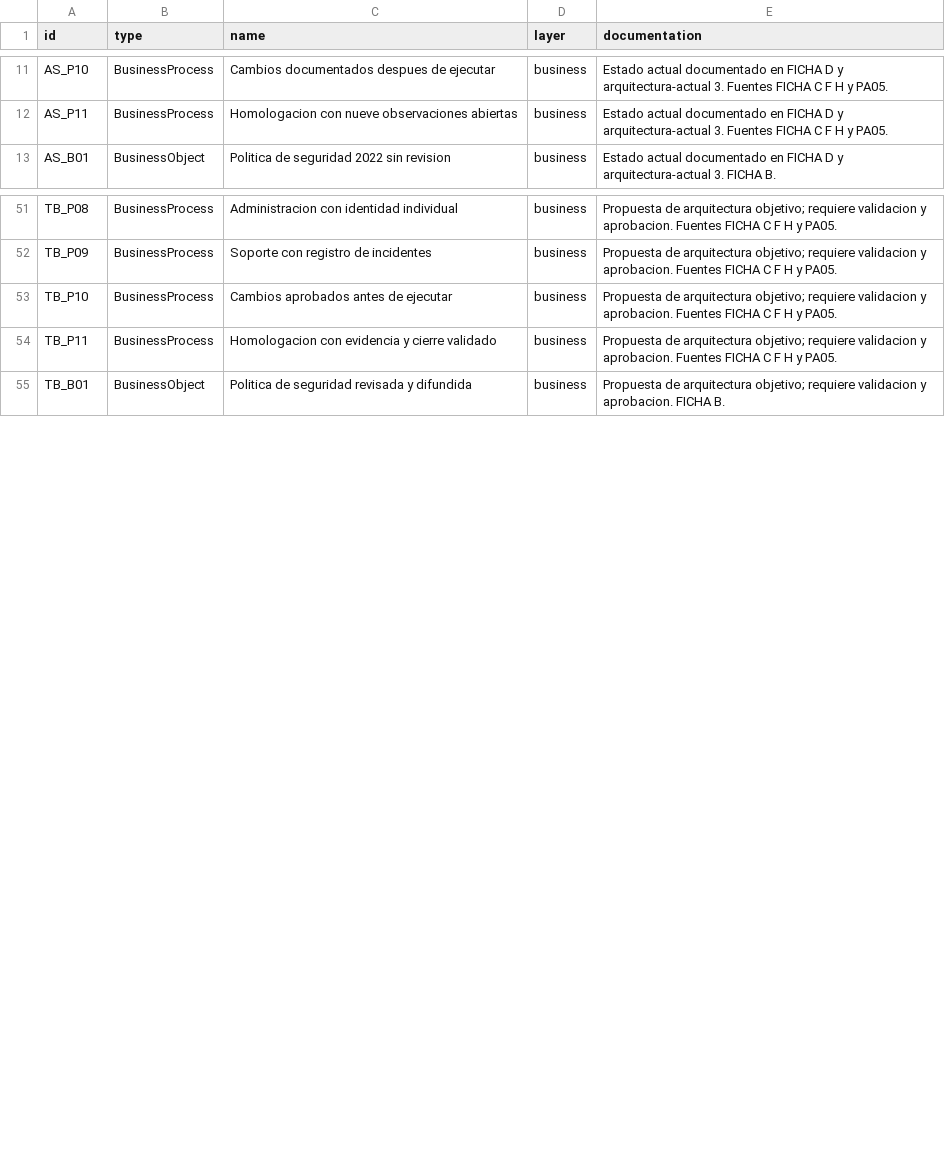
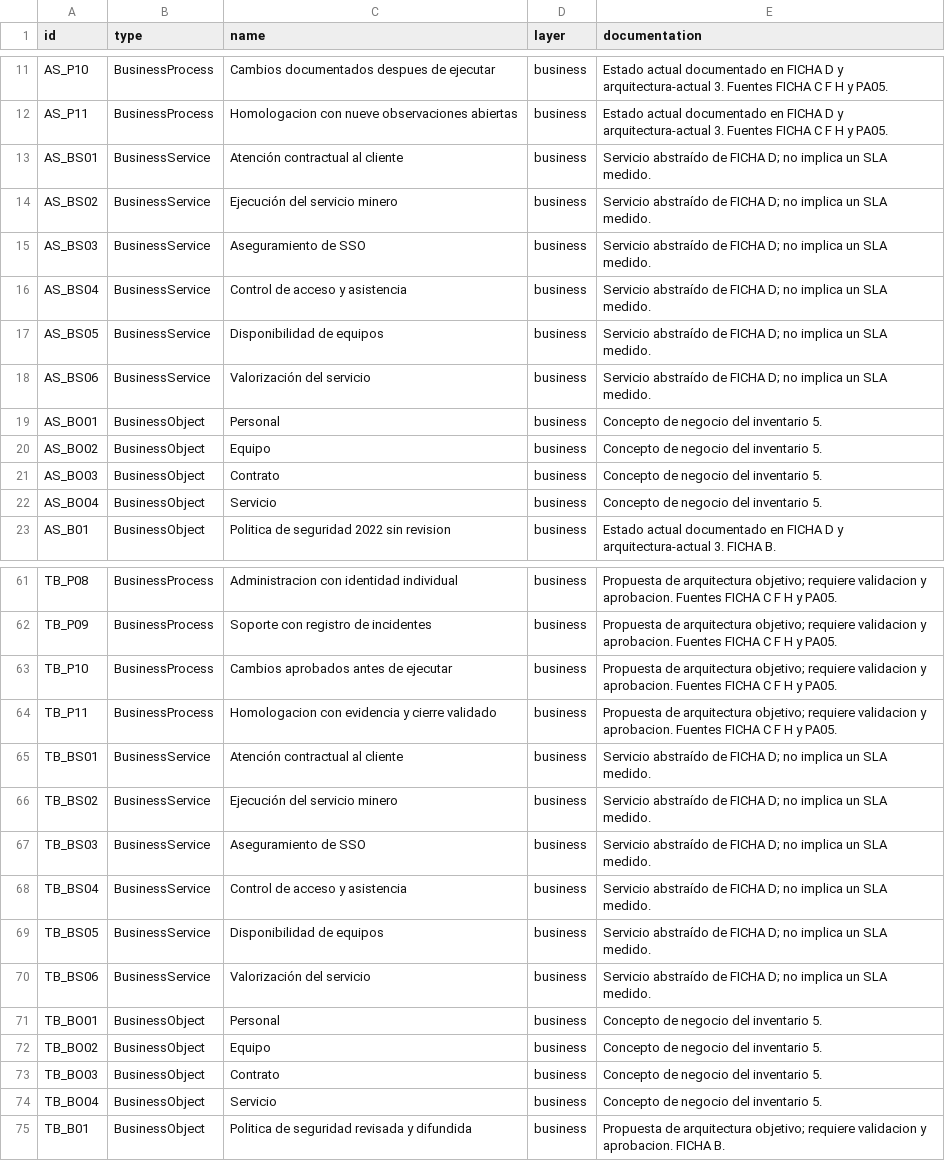
Before and after one commit to Sofxx7/SI886-PETI-SEMANA10-Ficha9, a CSV file: 05_arquitectura/AR05_catalogo.csv, drawn as a sheet; only a part is shown, gaps mark what is left out; the diff names each change by its address in the sheet, - before the commit and + after, or states it on an @@ line.

```diff
--- a/05_arquitectura/AR05_catalogo.csv
+++ b/05_arquitectura/AR05_catalogo.csv
+row 13: AS_BS01 | BusinessService | Atención contractual al cliente | business | Servicio abstraído de FICHA D; no implica un SLA medido.
+row 14: AS_BS02 | BusinessService | Ejecución del servicio minero | business | Servicio abstraído de FICHA D; no implica un SLA medido.
+row 15: AS_BS03 | BusinessService | Aseguramiento de SSO | business | Servicio abstraído de FICHA D; no implica un SLA medido.
+row 16: AS_BS04 | BusinessService | Control de acceso y asistencia | business | Servicio abstraído de FICHA D; no implica un SLA medido.
+row 17: AS_BS05 | BusinessService | Disponibilidad de equipos | business | Servicio abstraído de FICHA D; no implica un SLA medido.
+row 18: AS_BS06 | BusinessService | Valorización del servicio | business | Servicio abstraído de FICHA D; no implica un SLA medido.
+row 19: AS_BO01 | BusinessObject | Personal | business | Concepto de negocio del inventario 5.
+row 20: AS_BO02 | BusinessObject | Equipo | business | Concepto de negocio del inventario 5.
+row 21: AS_BO03 | BusinessObject | Contrato | business | Concepto de negocio del inventario 5.
+row 22: AS_BO04 | BusinessObject | Servicio | business | Concepto de negocio del inventario 5.
+row 65: TB_BS01 | BusinessService | Atención contractual al cliente | business | Servicio abstraído de FICHA D; no implica un SLA medido.
+row 66: TB_BS02 | BusinessService | Ejecución del servicio minero | business | Servicio abstraído de FICHA D; no implica un SLA medido.
+row 67: TB_BS03 | BusinessService | Aseguramiento de SSO | business | Servicio abstraído de FICHA D; no implica un SLA medido.
+row 68: TB_BS04 | BusinessService | Control de acceso y asistencia | business | Servicio abstraído de FICHA D; no implica un SLA medido.
+row 69: TB_BS05 | BusinessService | Disponibilidad de equipos | business | Servicio abstraído de FICHA D; no implica un SLA medido.
+row 70: TB_BS06 | BusinessService | Valorización del servicio | business | Servicio abstraído de FICHA D; no implica un SLA medido.
+row 71: TB_BO01 | BusinessObject | Personal | business | Concepto de negocio del inventario 5.
+row 72: TB_BO02 | BusinessObject | Equipo | business | Concepto de negocio del inventario 5.
+row 73: TB_BO03 | BusinessObject | Contrato | business | Concepto de negocio del inventario 5.
+row 74: TB_BO04 | BusinessObject | Servicio | business | Concepto de negocio del inventario 5.
```
Also changed, not shown: 05_arquitectura/AR03_brechas.csv, 05_arquitectura/AR03_paquetes.csv, 29 other files.
